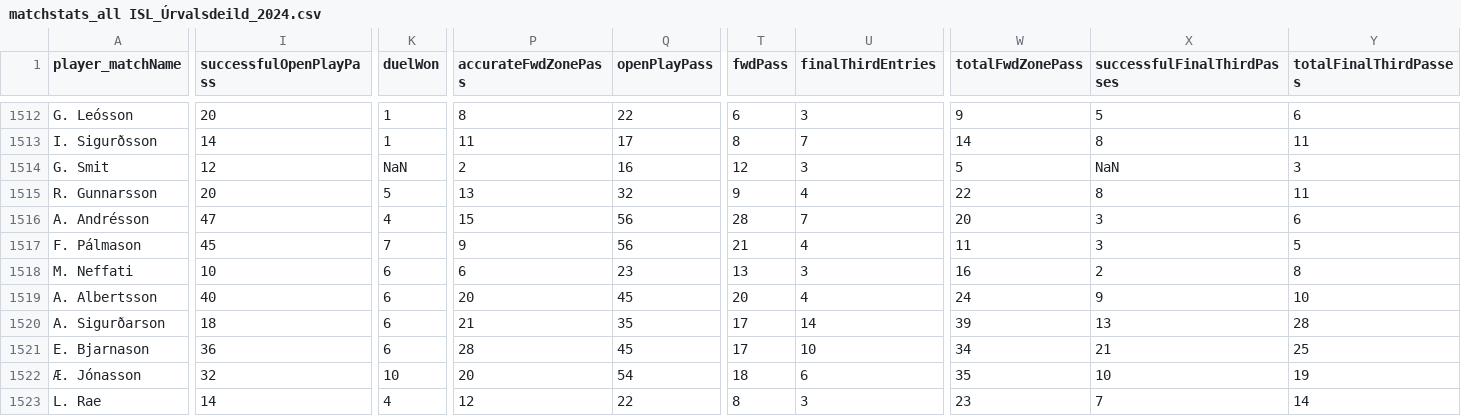
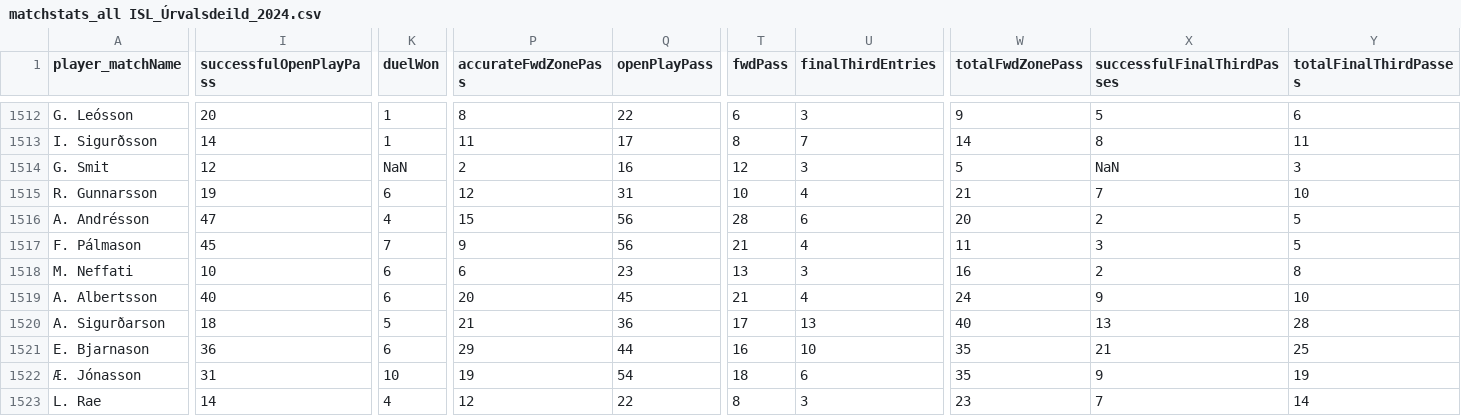
Before and after one commit to AC-Horsens/AC-Horsens-scouting, a CSV file: ISL_Úrvalsdeild_2024/matchstats_all ISL_Úrvalsdeild_2024.csv, drawn as a sheet; only a part is shown, gaps mark what is left out; the diff covers the shown part only; the diff names each change by its address in the sheet, - before the commit and + after, or states it on an @@ line.

```diff
--- a/ISL_Úrvalsdeild_2024/matchstats_all ISL_Úrvalsdeild_2024.csv
+++ b/ISL_Úrvalsdeild_2024/matchstats_all ISL_Úrvalsdeild_2024.csv
-I1515 (successfulOpenPlayPass): 20
+I1515 (successfulOpenPlayPass): 19
-K1515 (duelWon): 5
+K1515 (duelWon): 6
-P1515 (accurateFwdZonePass): 13
+P1515 (accurateFwdZonePass): 12
-Q1515 (openPlayPass): 32
+Q1515 (openPlayPass): 31
-T1515 (fwdPass): 9
+T1515 (fwdPass): 10
-W1515 (totalFwdZonePass): 22
+W1515 (totalFwdZonePass): 21
-X1515 (successfulFinalThirdPasses): 8
+X1515 (successfulFinalThirdPasses): 7
-Y1515 (totalFinalThirdPasses): 11
+Y1515 (totalFinalThirdPasses): 10
-U1516 (finalThirdEntries): 7
+U1516 (finalThirdEntries): 6
-X1516 (successfulFinalThirdPasses): 3
+X1516 (successfulFinalThirdPasses): 2
-Y1516 (totalFinalThirdPasses): 6
+Y1516 (totalFinalThirdPasses): 5
-T1519 (fwdPass): 20
+T1519 (fwdPass): 21
-K1520 (duelWon): 6
+K1520 (duelWon): 5
-Q1520 (openPlayPass): 35
+Q1520 (openPlayPass): 36
-U1520 (finalThirdEntries): 14
+U1520 (finalThirdEntries): 13
-W1520 (totalFwdZonePass): 39
+W1520 (totalFwdZonePass): 40
-P1521 (accurateFwdZonePass): 28
+P1521 (accurateFwdZonePass): 29
-Q1521 (openPlayPass): 45
+Q1521 (openPlayPass): 44
-T1521 (fwdPass): 17
+T1521 (fwdPass): 16
-W1521 (totalFwdZonePass): 34
+W1521 (totalFwdZonePass): 35
-I1522 (successfulOpenPlayPass): 32
+I1522 (successfulOpenPlayPass): 31
-P1522 (accurateFwdZonePass): 20
+P1522 (accurateFwdZonePass): 19
-X1522 (successfulFinalThirdPasses): 10
+X1522 (successfulFinalThirdPasses): 9
```
Also changed, not shown: 33 edited cells elsewhere in this file, FIN_Veikkausliiga_2024/matchstats_all FIN_Veikkausliiga_2024.csv, FIN_Veikkausliiga_2024/xg_all FIN_Veikkausliiga_2024.csv, 45 other files.
